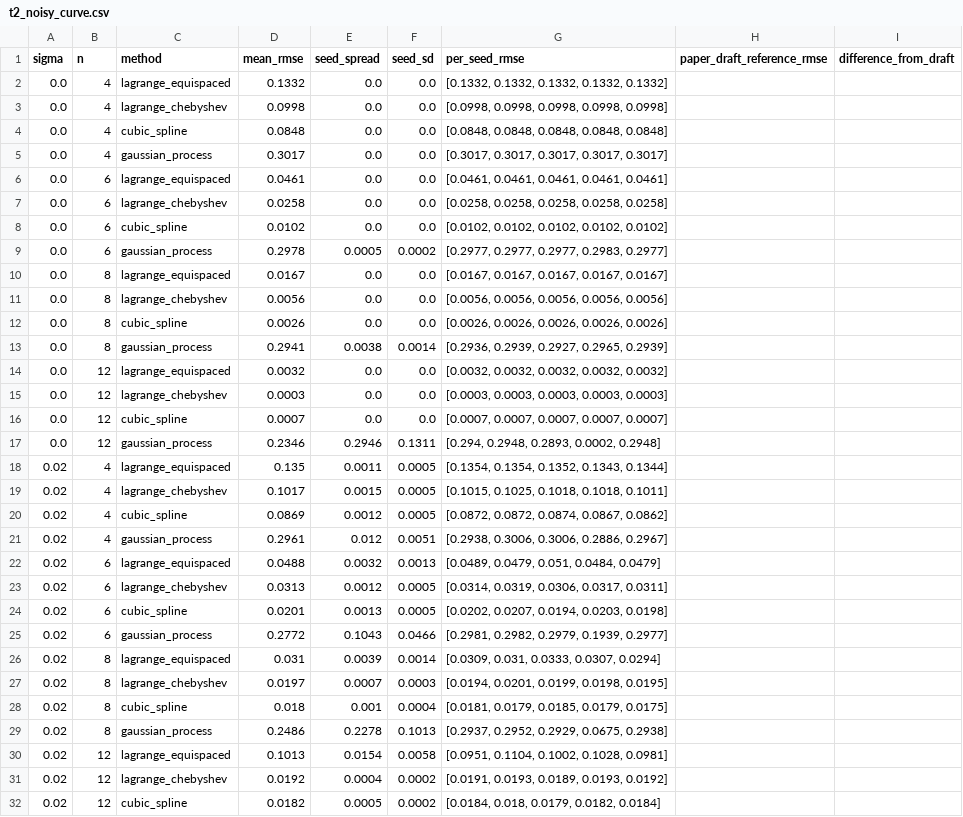
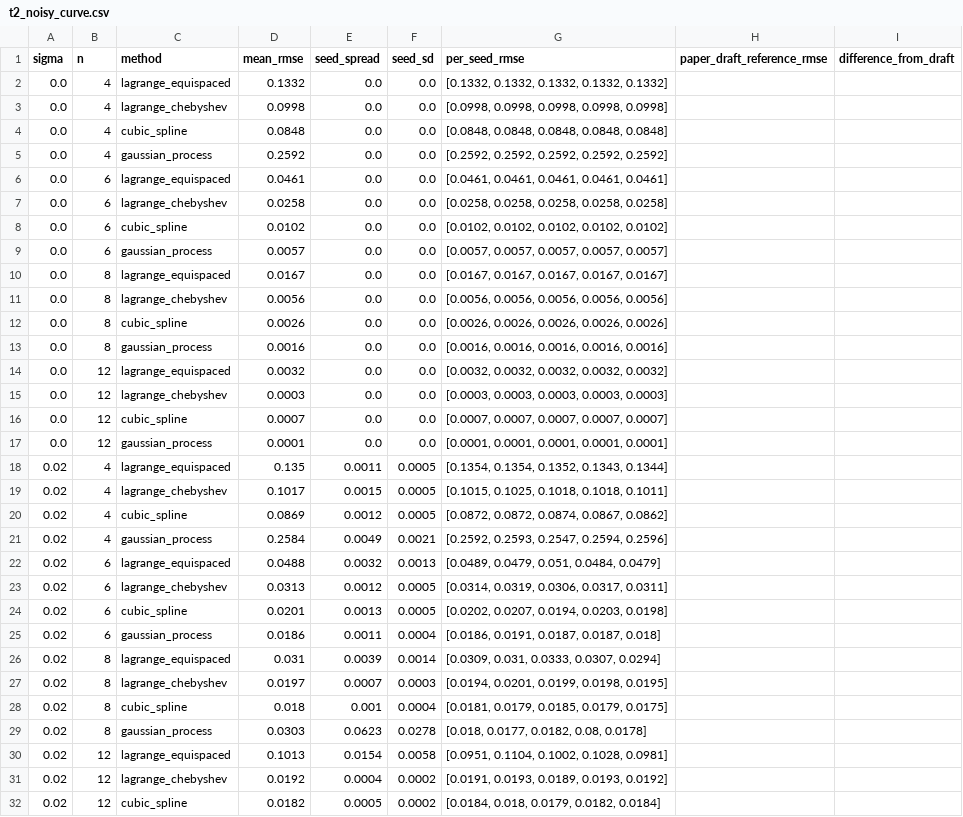
Before and after one commit to YUVRAJ-SINGH-3178/Prompt-Democratization, a CSV file: artifacts/paper_ready/t2_noisy_curve.csv, drawn as a sheet; only a part is shown; the diff covers the shown part only.

```diff
--- a/artifacts/paper_ready/t2_noisy_curve.csv
+++ b/artifacts/paper_ready/t2_noisy_curve.csv
@@ -4,3 +4,3 @@ sigma,n,method,mean_rmse,seed_spread,seed_sd,per_seed_rmse,paper_draft_reference
 0.0,4,cubic_spline,0.0848,0.0,0.0,"[0.0848, 0.0848, 0.0848, 0.0848, 0.0848]",,
-0.0,4,gaussian_process,0.3017,0.0,0.0,"[0.3017, 0.3017, 0.3017, 0.3017, 0.3017]",,
+0.0,4,gaussian_process,0.2592,0.0,0.0,"[0.2592, 0.2592, 0.2592, 0.2592, 0.2592]",,
 0.0,6,lagrange_equispaced,0.0461,0.0,0.0,"[0.0461, 0.0461, 0.0461, 0.0461, 0.0461]",,
@@ -8,3 +8,3 @@ sigma,n,method,mean_rmse,seed_spread,seed_sd,per_seed_rmse,paper_draft_reference
 0.0,6,cubic_spline,0.0102,0.0,0.0,"[0.0102, 0.0102, 0.0102, 0.0102, 0.0102]",,
-0.0,6,gaussian_process,0.2978,0.0005,0.0002,"[0.2977, 0.2977, 0.2977, 0.2983, 0.2977]",,
+0.0,6,gaussian_process,0.0057,0.0,0.0,"[0.0057, 0.0057, 0.0057, 0.0057, 0.0057]",,
 0.0,8,lagrange_equispaced,0.0167,0.0,0.0,"[0.0167, 0.0167, 0.0167, 0.0167, 0.0167]",,
@@ -12,3 +12,3 @@ sigma,n,method,mean_rmse,seed_spread,seed_sd,per_seed_rmse,paper_draft_reference
 0.0,8,cubic_spline,0.0026,0.0,0.0,"[0.0026, 0.0026, 0.0026, 0.0026, 0.0026]",,
-0.0,8,gaussian_process,0.2941,0.0038,0.0014,"[0.2936, 0.2939, 0.2927, 0.2965, 0.2939]",,
+0.0,8,gaussian_process,0.0016,0.0,0.0,"[0.0016, 0.0016, 0.0016, 0.0016, 0.0016]",,
 0.0,12,lagrange_equispaced,0.0032,0.0,0.0,"[0.0032, 0.0032, 0.0032, 0.0032, 0.0032]",,
@@ -16,3 +16,3 @@ sigma,n,method,mean_rmse,seed_spread,seed_sd,per_seed_rmse,paper_draft_reference
 0.0,12,cubic_spline,0.0007,0.0,0.0,"[0.0007, 0.0007, 0.0007, 0.0007, 0.0007]",,
-0.0,12,gaussian_process,0.2346,0.2946,0.1311,"[0.294, 0.2948, 0.2893, 0.0002, 0.2948]",,
+0.0,12,gaussian_process,0.0001,0.0,0.0,"[0.0001, 0.0001, 0.0001, 0.0001, 0.0001]",,
 0.02,4,lagrange_equispaced,0.135,0.0011,0.0005,"[0.1354, 0.1354, 0.1352, 0.1343, 0.1344]",,
@@ -20,3 +20,3 @@ sigma,n,method,mean_rmse,seed_spread,seed_sd,per_seed_rmse,paper_draft_reference
 0.02,4,cubic_spline,0.0869,0.0012,0.0005,"[0.0872, 0.0872, 0.0874, 0.0867, 0.0862]",,
-0.02,4,gaussian_process,0.2961,0.012,0.0051,"[0.2938, 0.3006, 0.3006, 0.2886, 0.2967]",,
+0.02,4,gaussian_process,0.2584,0.0049,0.0021,"[0.2592, 0.2593, 0.2547, 0.2594, 0.2596]",,
 0.02,6,lagrange_equispaced,0.0488,0.0032,0.0013,"[0.0489, 0.0479, 0.051, 0.0484, 0.0479]",,
@@ -24,3 +24,3 @@ sigma,n,method,mean_rmse,seed_spread,seed_sd,per_seed_rmse,paper_draft_reference
 0.02,6,cubic_spline,0.0201,0.0013,0.0005,"[0.0202, 0.0207, 0.0194, 0.0203, 0.0198]",,
-0.02,6,gaussian_process,0.2772,0.1043,0.0466,"[0.2981, 0.2982, 0.2979, 0.1939, 0.2977]",,
+0.02,6,gaussian_process,0.0186,0.0011,0.0004,"[0.0186, 0.0191, 0.0187, 0.0187, 0.018]",,
 0.02,8,lagrange_equispaced,0.031,0.0039,0.0014,"[0.0309, 0.031, 0.0333, 0.0307, 0.0294]",,
@@ -28,3 +28,3 @@ sigma,n,method,mean_rmse,seed_spread,seed_sd,per_seed_rmse,paper_draft_reference
 0.02,8,cubic_spline,0.018,0.001,0.0004,"[0.0181, 0.0179, 0.0185, 0.0179, 0.0175]",,
-0.02,8,gaussian_process,0.2486,0.2278,0.1013,"[0.2937, 0.2952, 0.2929, 0.0675, 0.2938]",,
+0.02,8,gaussian_process,0.0303,0.0623,0.0278,"[0.018, 0.0177, 0.0182, 0.08, 0.0178]",,
 0.02,12,lagrange_equispaced,0.1013,0.0154,0.0058,"[0.0951, 0.1104, 0.1002, 0.1028, 0.0981]",,
```
Also changed, not shown: 56 edited cells elsewhere in this file, 35 other files.
